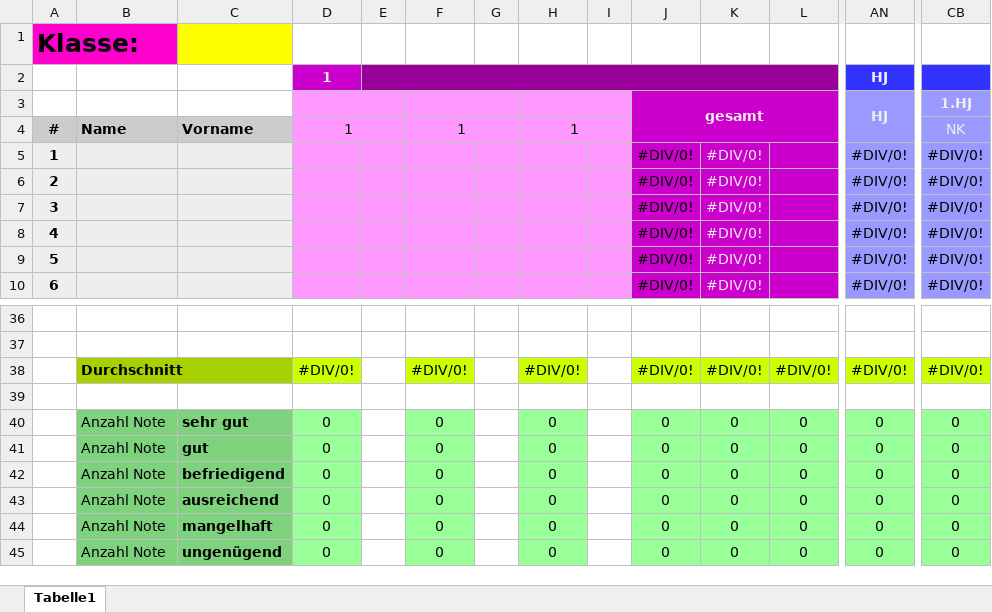
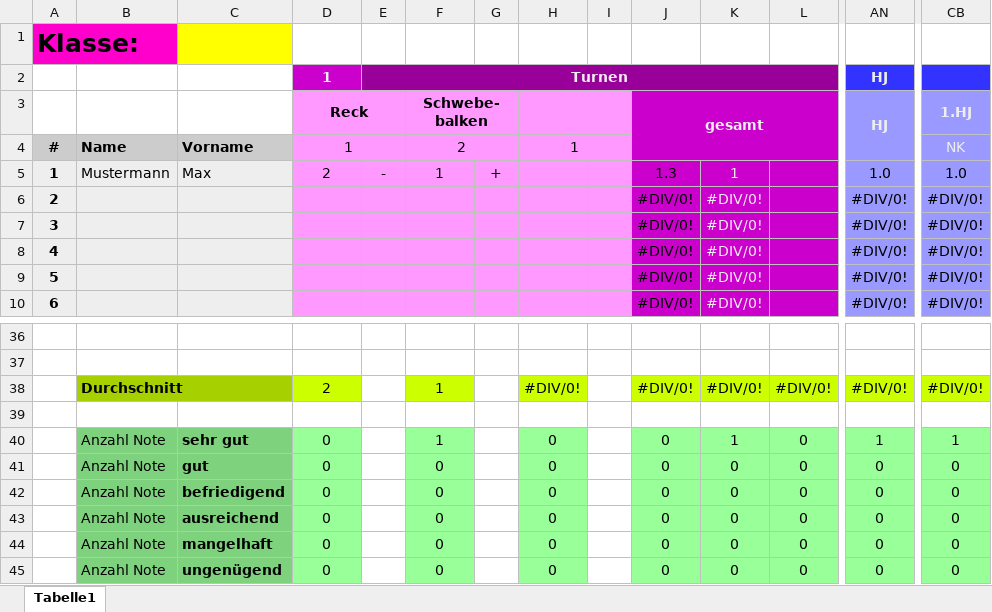
Before and after one commit to Dididiblog/Blog, an Excel workbook: content/Schule/Excel Zeugnislisten/Dateien/Zeugnisnotenberechnung_Sport_Template.xlsx, sheet Tabelle1, drawn as a sheet; only a part is shown, gaps mark what is left out; values as stored, in another font and other column widths than the file's, no borders; conditional formats not drawn; the diff names each change by its address in the sheet, - before the commit and + after, or states it on an @@ line.

Commit message:
Zeugnisnoten Exceltabelle

```diff
--- a/content/Schule/Excel Zeugnislisten/Dateien/Zeugnisnotenberechnung_Sport_Template.xlsx (sheet Tabelle1)
+++ b/content/Schule/Excel Zeugnislisten/Dateien/Zeugnisnotenberechnung_Sport_Template.xlsx (sheet Tabelle1)
-E2: (empty)
+E2: Turnen
-D3: (empty)
+D3: Reck
-F3: (empty)
+F3: Schwebe-balken
-F4: 1
+F4: 2
-B5: (empty)
+B5: Mustermann
-C5: (empty)
+C5: Max
-D5: (empty)
+D5: 2
-E5: (empty)
+E5: -
-F5: (empty)
+F5: 1
-G5: (empty)
+G5: +
-J5: #DIV/0!
+J5: 1.3
-K5: #DIV/0!
+K5: 1
-AN5: #DIV/0!
+AN5: 1.0
-CB5: #DIV/0!
+CB5: 1.0
-D38: #DIV/0!
+D38: 2
-F38: #DIV/0!
+F38: 1
-F40: 0
+F40: 1
-K40: 0
+K40: 1
-AN40: 0
+AN40: 1
-CB40: 0
+CB40: 1
```
Also changed, not shown: 14 other files.
